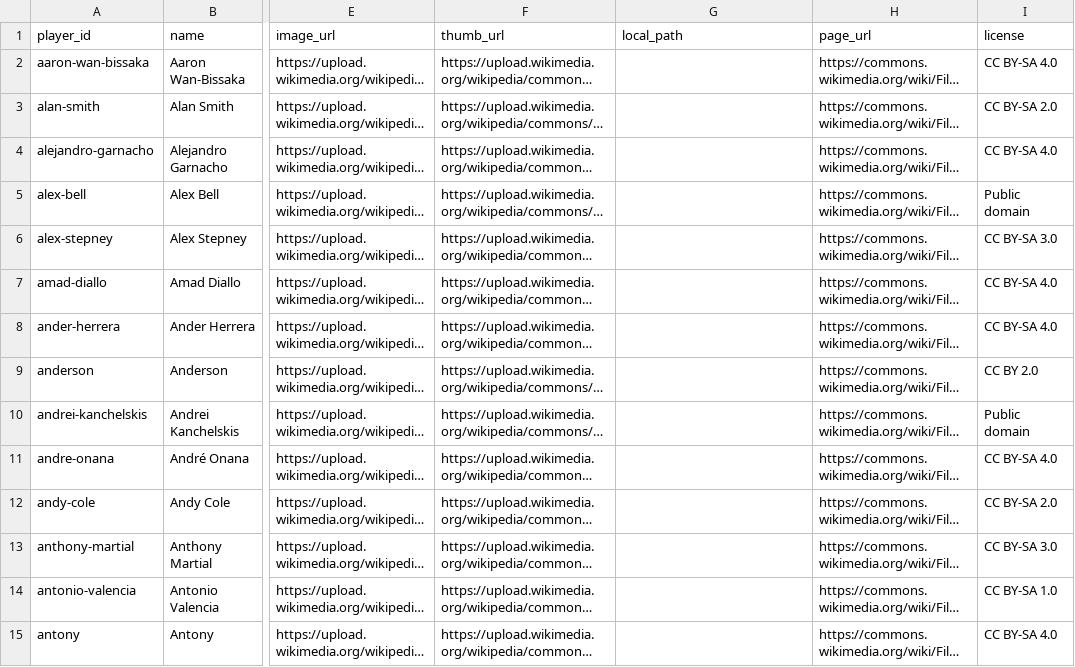
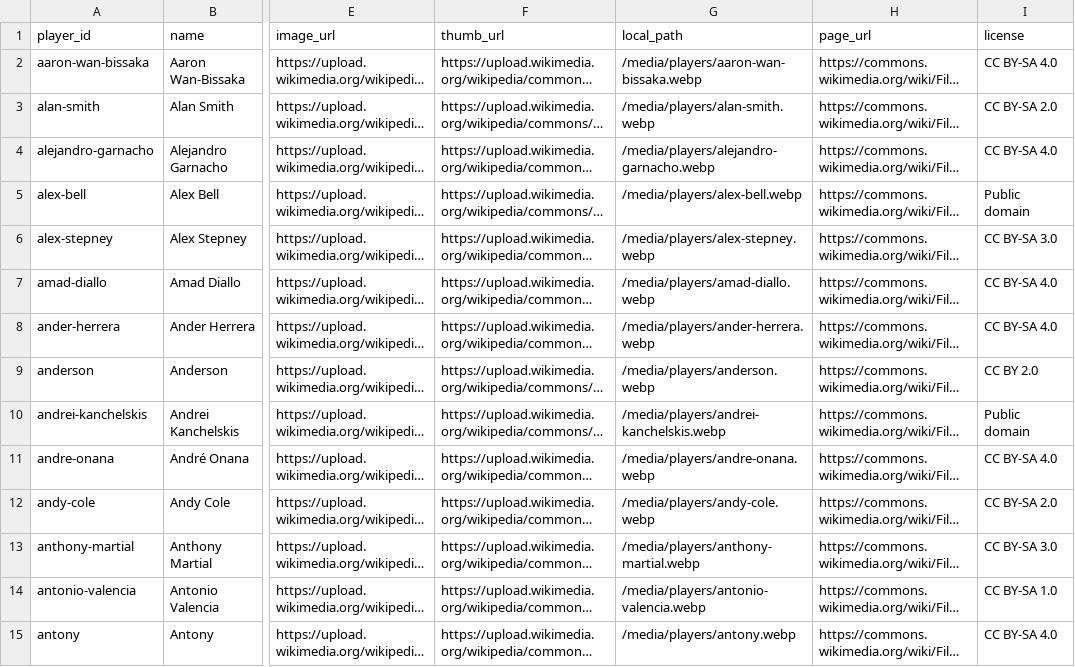
Before and after one commit to cbrown564-alt/unitedstats, a CSV file: public/dataset/player_media.csv, drawn as a sheet; only a part is shown, gaps mark what is left out; long unchanged cells end in …; the diff covers the shown part only; the diff names each change by its address in the sheet, - before the commit and + after, or states it on an @@ line.

```diff
--- a/public/dataset/player_media.csv
+++ b/public/dataset/player_media.csv
-G2 (local_path): (empty)
+G2 (local_path): /media/players/aaron-wan-bissaka.webp
-G3 (local_path): (empty)
+G3 (local_path): /media/players/alan-smith.webp
-G4 (local_path): (empty)
+G4 (local_path): /media/players/alejandro-garnacho.webp
-G5 (local_path): (empty)
+G5 (local_path): /media/players/alex-bell.webp
-G6 (local_path): (empty)
+G6 (local_path): /media/players/alex-stepney.webp
-G7 (local_path): (empty)
+G7 (local_path): /media/players/amad-diallo.webp
-G8 (local_path): (empty)
+G8 (local_path): /media/players/ander-herrera.webp
-G9 (local_path): (empty)
+G9 (local_path): /media/players/anderson.webp
-G10 (local_path): (empty)
+G10 (local_path): /media/players/andrei-kanchelskis.webp
-G11 (local_path): (empty)
+G11 (local_path): /media/players/andre-onana.webp
-G12 (local_path): (empty)
+G12 (local_path): /media/players/andy-cole.webp
-G13 (local_path): (empty)
+G13 (local_path): /media/players/anthony-martial.webp
-G14 (local_path): (empty)
+G14 (local_path): /media/players/antonio-valencia.webp
-G15 (local_path): (empty)
+G15 (local_path): /media/players/antony.webp
```
Also changed, not shown: 125 edited cells elsewhere in this file, public/dataset/players.csv, 24 other files.
